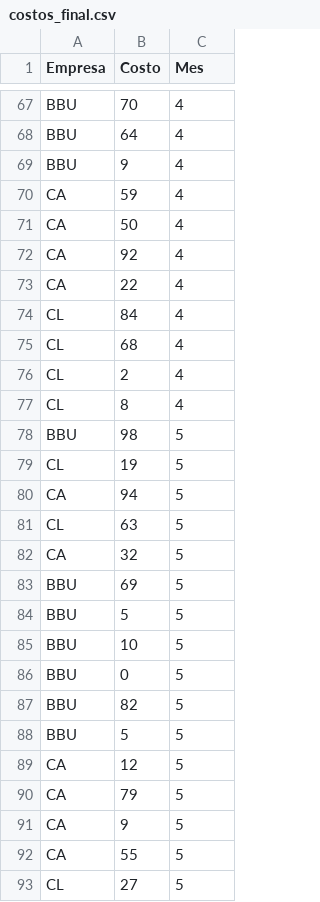
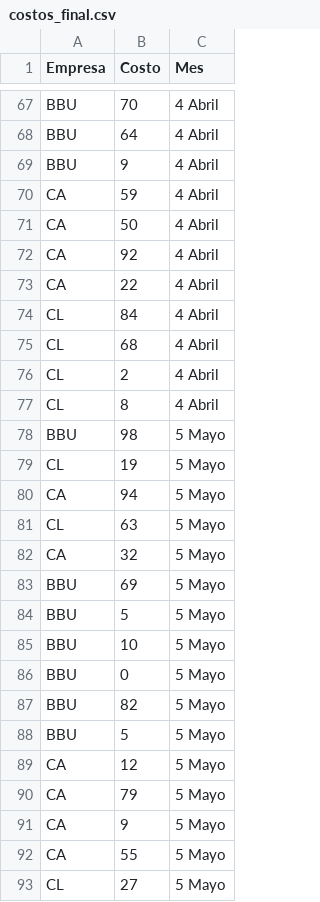
Before and after one commit to DM3132821213sm/Prueba_tecnica, a CSV file: costos_final.csv, drawn as a sheet; only a part is shown, gaps mark what is left out; the diff covers the shown part only; the diff names each change by its address in the sheet, - before the commit and + after, or states it on an @@ line.

```diff
--- a/costos_final.csv
+++ b/costos_final.csv
-C67:C77 (Mes): 4
+C67:C77 (Mes): 4 Abril
-C78:C93 (Mes): 5
+C78:C93 (Mes): 5 Mayo
```
Also changed, not shown: 163 edited cells elsewhere in this file.
